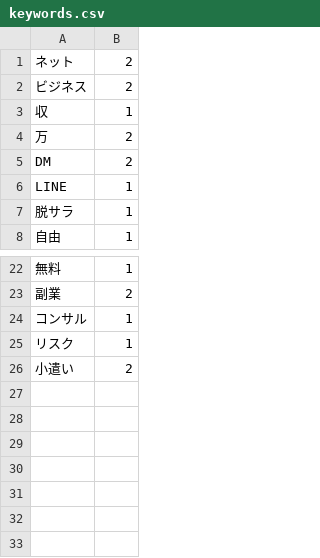
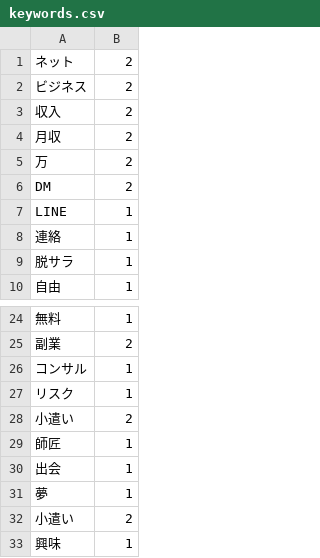
Before and after one commit to Azunyan1111/ishikiHighBlocker, a CSV file: keywords.csv, drawn as a sheet; only a part is shown, gaps mark what is left out; removed rows and columns are numbered as before the commit, all else as after; the diff names each change by its address in the sheet, - before the commit and + after, or states it on an @@ line.

Commit message:
added keywords

```diff
--- a/keywords.csv
+++ b/keywords.csv
-row 3: 収 | 1
+row 3: 収入 | 2
+row 4: 月収 | 2
+row 8: 連絡 | 1
+row 29: 師匠 | 1
+row 30: 出会 | 1
+row 31: 夢 | 1
+row 32: 小遣い | 2
+row 33: 興味 | 1
```
Also changed, not shown: 1 other file.
